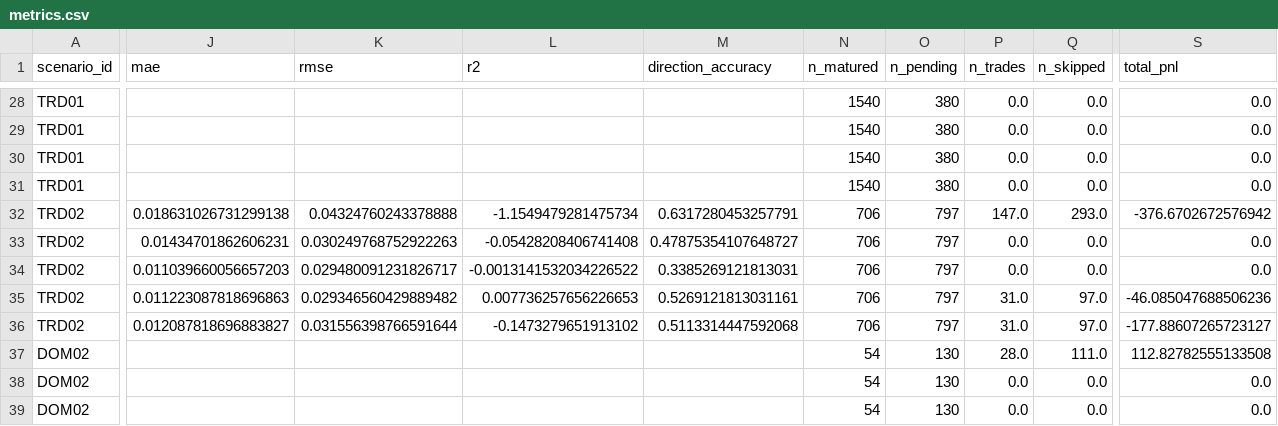
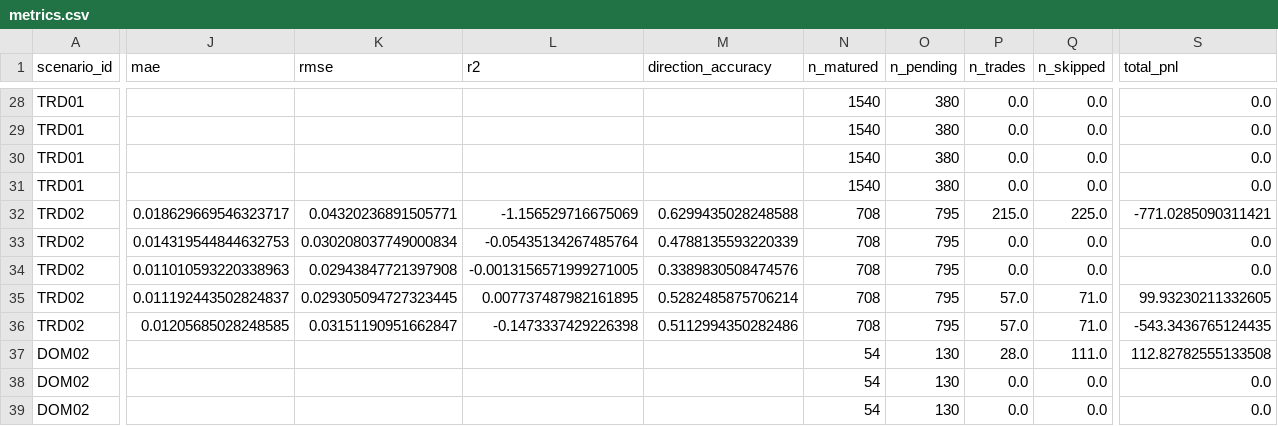
Before and after one commit to luciowlx/polymarket-minitest-reports, a CSV file: weekly/2026-W29/metrics.csv, drawn as a sheet; only a part is shown, gaps mark what is left out; removed rows and columns are numbered as before the commit, all else as after; rows hold the shown columns only; the diff covers the shown part only; the diff names each change by its address in the sheet, - before the commit and + after, or states it on an @@ line.

```diff
--- a/weekly/2026-W29/metrics.csv
+++ b/weekly/2026-W29/metrics.csv
-row 32: TRD02 | 0.018631026731299138 | 0.04324760243378888 | -1.1549479281475734 | 0.6317280453257791 | 706 | 797 | 147.0 | 293.0 | -376.6702672576942
+row 32: TRD02 | 0.018629669546323717 | 0.04320236891505771 | -1.156529716675069 | 0.6299435028248588 | 708 | 795 | 215.0 | 225.0 | -771.0285090311421
-J33 (mae): 0.01434701862606231
+J33 (mae): 0.014319544844632753
-K33 (rmse): 0.030249768752922263
+K33 (rmse): 0.030208037749000834
-L33 (r2): -0.05428208406741408
+L33 (r2): -0.05435134267485764
-M33 (direction_accuracy): 0.47875354107648727
+M33 (direction_accuracy): 0.4788135593220339
-N33:N35 (n_matured): 706
+N33:N35 (n_matured): 708
-O33:O35 (n_pending): 797
+O33:O35 (n_pending): 795
-J34 (mae): 0.011039660056657203
+J34 (mae): 0.011010593220338963
-K34 (rmse): 0.029480091231826717
+K34 (rmse): 0.02943847721397908
-L34 (r2): -0.0013141532034226522
+L34 (r2): -0.0013156571999271005
-M34 (direction_accuracy): 0.3385269121813031
+M34 (direction_accuracy): 0.3389830508474576
-J35 (mae): 0.011223087818696863
+J35 (mae): 0.011192443502824837
-K35 (rmse): 0.029346560429889482
+K35 (rmse): 0.029305094727323445
-L35 (r2): 0.007736257656226653
+L35 (r2): 0.007737487982161895
-M35 (direction_accuracy): 0.5269121813031161
+M35 (direction_accuracy): 0.5282485875706214
-P35 (n_trades): 31.0
+P35 (n_trades): 57.0
-Q35 (n_skipped): 97.0
+Q35 (n_skipped): 71.0
-S35 (total_pnl): -46.085047688506236
+S35 (total_pnl): 99.93230211332605
-row 36: TRD02 | 0.012087818696883827 | 0.031556398766591644 | -0.1473279651913102 | 0.5113314447592068 | 706 | 797 | 31.0 | 97.0 | -177.88607265723127
+row 36: TRD02 | 0.01205685028248585 | 0.03151190951662847 | -0.1473337429226398 | 0.5112994350282486 | 708 | 795 | 57.0 | 71.0 | -543.3436765124435
```
Also changed, not shown: 32 edited cells elsewhere in this file, simtrade/2026-07-16/summary.csv, 6 other files.
